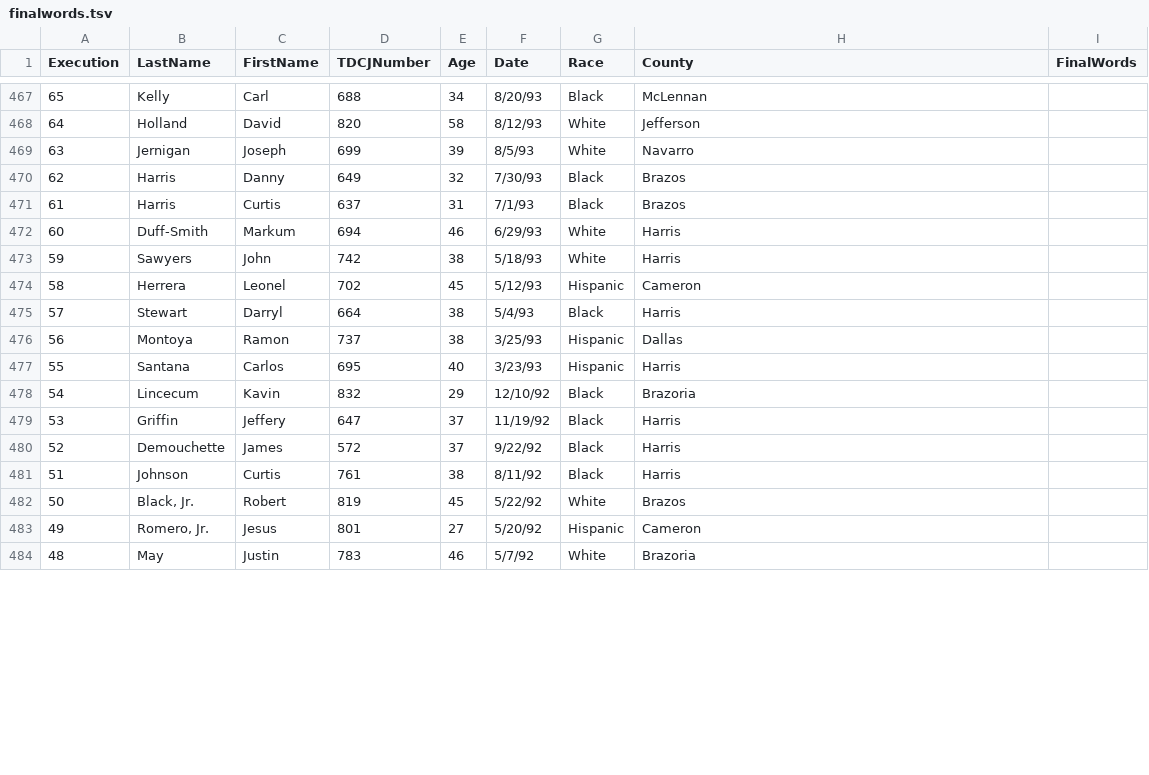
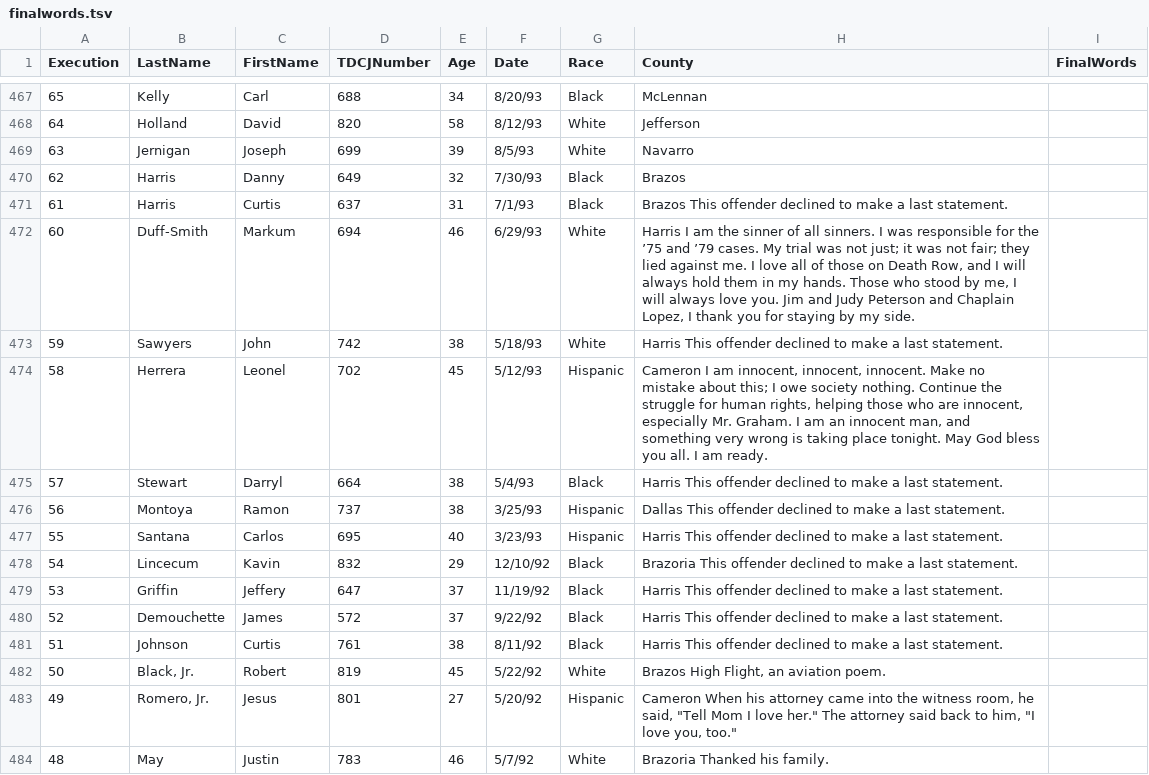
Before and after one commit to gitguddd/gitguddd, a TSV file: finalwords.tsv, drawn as a sheet; only a part is shown, gaps mark what is left out; the diff covers the shown part only.

```diff
--- a/finalwords.tsv
+++ b/finalwords.tsv
@@ -470,15 +470,15 @@ Execution	LastName	FirstName	TDCJNumber	Age	Date	Race	County	FinalWords
 62	Harris	Danny	649	32	7/30/93	Black	Brazos
-61	Harris	Curtis	637	31	7/1/93	Black	Brazos
-60	Duff-Smith	Markum	694	46	6/29/93	White	Harris
-59	Sawyers	John	742	38	5/18/93	White	Harris
-58	Herrera	Leonel	702	45	5/12/93	Hispanic	Cameron
-57	Stewart	Darryl	664	38	5/4/93	Black	Harris
-56	Montoya	Ramon	737	38	3/25/93	Hispanic	Dallas
-55	Santana	Carlos	695	40	3/23/93	Hispanic	Harris
-54	Lincecum	Kavin	832	29	12/10/92	Black	Brazoria
-53	Griffin	Jeffery	647	37	11/19/92	Black	Harris
-52	Demouchette	James	572	37	9/22/92	Black	Harris
-51	Johnson	Curtis	761	38	8/11/92	Black	Harris
-50	Black, Jr.	Robert	819	45	5/22/92	White	Brazos
-49	Romero, Jr.	Jesus	801	27	5/20/92	Hispanic	Cameron
-48	May	Justin	783	46	5/7/92	White	Brazoria
+61	Harris	Curtis	637	31	7/1/93	Black	Brazos  This offender declined to make a last statement.
+60	Duff-Smith	Markum	694	46	6/29/93	White	Harris  I am the sinner of all sinners. I was responsible for the ’75 and ’79 cases. My trial was not just; it was not fair; they lied against me. I love all of those on Death Row, and I will always hold them in my hands. Those who stood by me, I will always love you. Jim and Judy Peterson and Chaplain Lopez, I thank you for staying by my side.
+59	Sawyers	John	742	38	5/18/93	White	Harris  This offender declined to make a last statement.
+58	Herrera	Leonel	702	45	5/12/93	Hispanic	Cameron  I am innocent, innocent, innocent. Make no mistake about this; I owe society nothing. Continue the struggle for human rights, helping those who are innocent, especially Mr. Graham. I am an innocent man, and something very wrong is taking place tonight. May God bless you all. I am ready.
+57	Stewart	Darryl	664	38	5/4/93	Black	Harris  This offender declined to make a last statement.
+56	Montoya	Ramon	737	38	3/25/93	Hispanic	Dallas  This offender declined to make a last statement.
+55	Santana	Carlos	695	40	3/23/93	Hispanic	Harris  This offender declined to make a last statement.
+54	Lincecum	Kavin	832	29	12/10/92	Black	Brazoria  This offender declined to make a last statement.
+53	Griffin	Jeffery	647	37	11/19/92	Black	Harris  This offender declined to make a last statement.
+52	Demouchette	James	572	37	9/22/92	Black	Harris  This offender declined to make a last statement.
+51	Johnson	Curtis	761	38	8/11/92	Black	Harris  This offender declined to make a last statement.
+50	Black, Jr.	Robert	819	45	5/22/92	White	Brazos  High Flight, an aviation poem.
+49	Romero, Jr.	Jesus	801	27	5/20/92	Hispanic	Cameron  When his attorney came into the witness room, he said, "Tell Mom I love her." The attorney said back to him, "I love you, too."
+48	May	Justin	783	46	5/7/92	White	Brazoria  Thanked his family.
```
Also changed, not shown: 28 edited cells elsewhere in this file.
